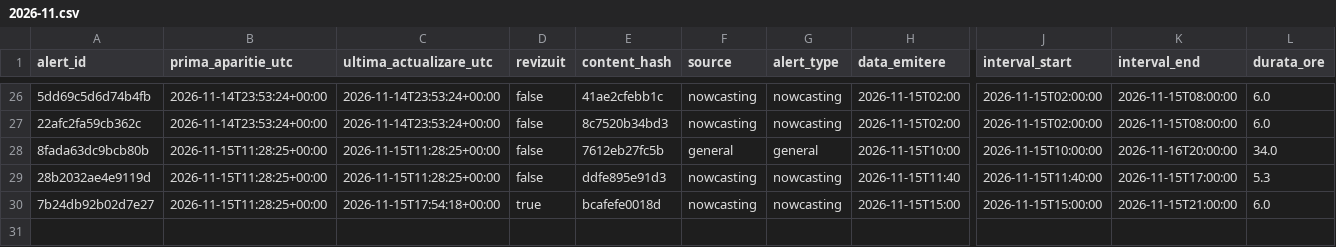
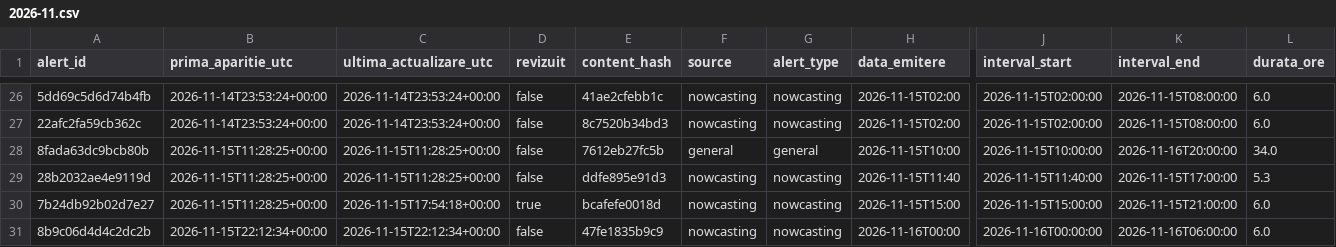
Before and after one commit to mariusbudileanu/date-meteo, a CSV file: public/istoric/2026/2026-11.csv, drawn as a sheet; only a part is shown, gaps mark what is left out; rows hold the shown columns only; the diff names each change by its address in the sheet, - before the commit and + after, or states it on an @@ line.

```diff
--- a/public/istoric/2026/2026-11.csv
+++ b/public/istoric/2026/2026-11.csv
+row 31: 8b9c06d4d4c2dc2b | 2026-11-15T22:12:34+00:00 | 2026-11-15T22:12:34+00:00 | false | 47fe1835b9c9 | nowcasting | nowcasting | 2026-11-16T00:00 | 2026-11-16T00:00:00 | 2026-11-16T06:00:00 | 6.0
```
Also changed, not shown: public/istoric/nowcasting/2026-11.csv, 14 other files.
